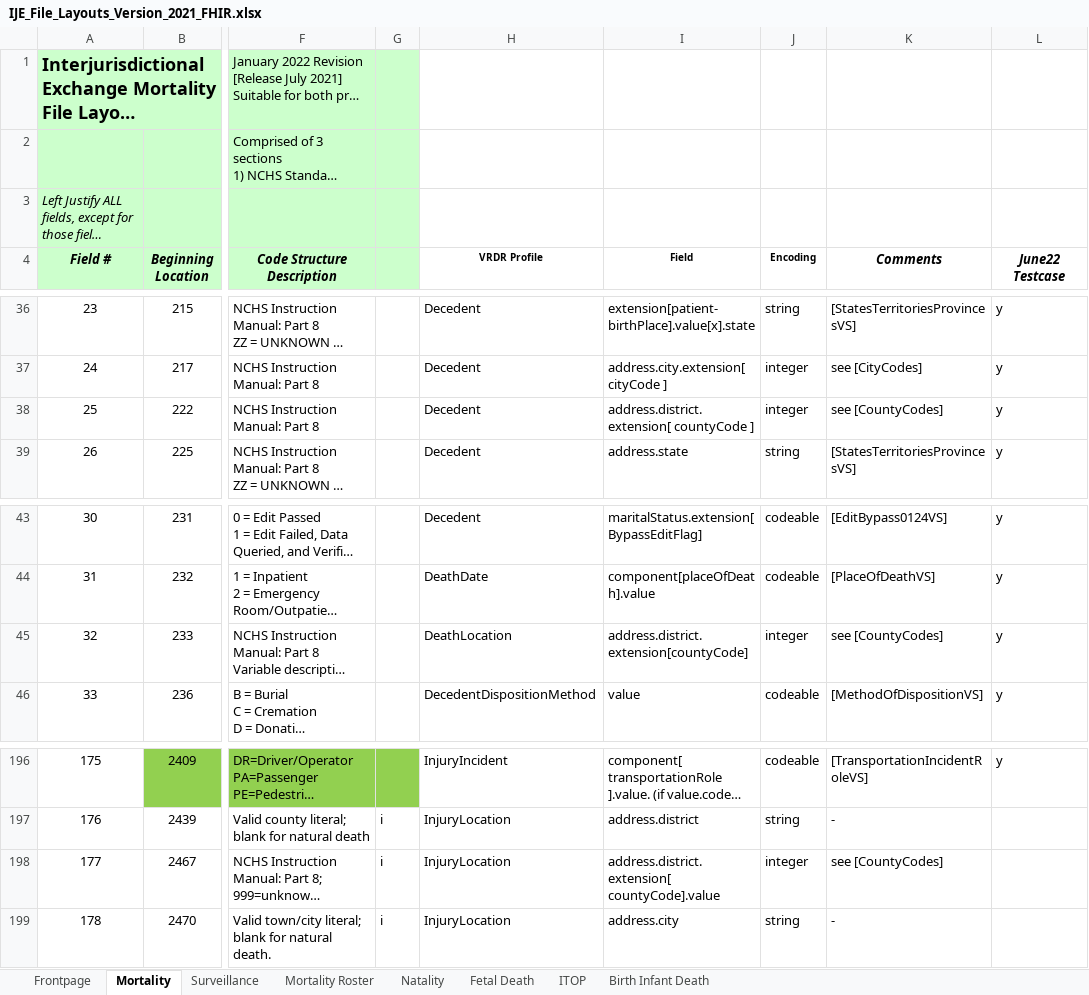
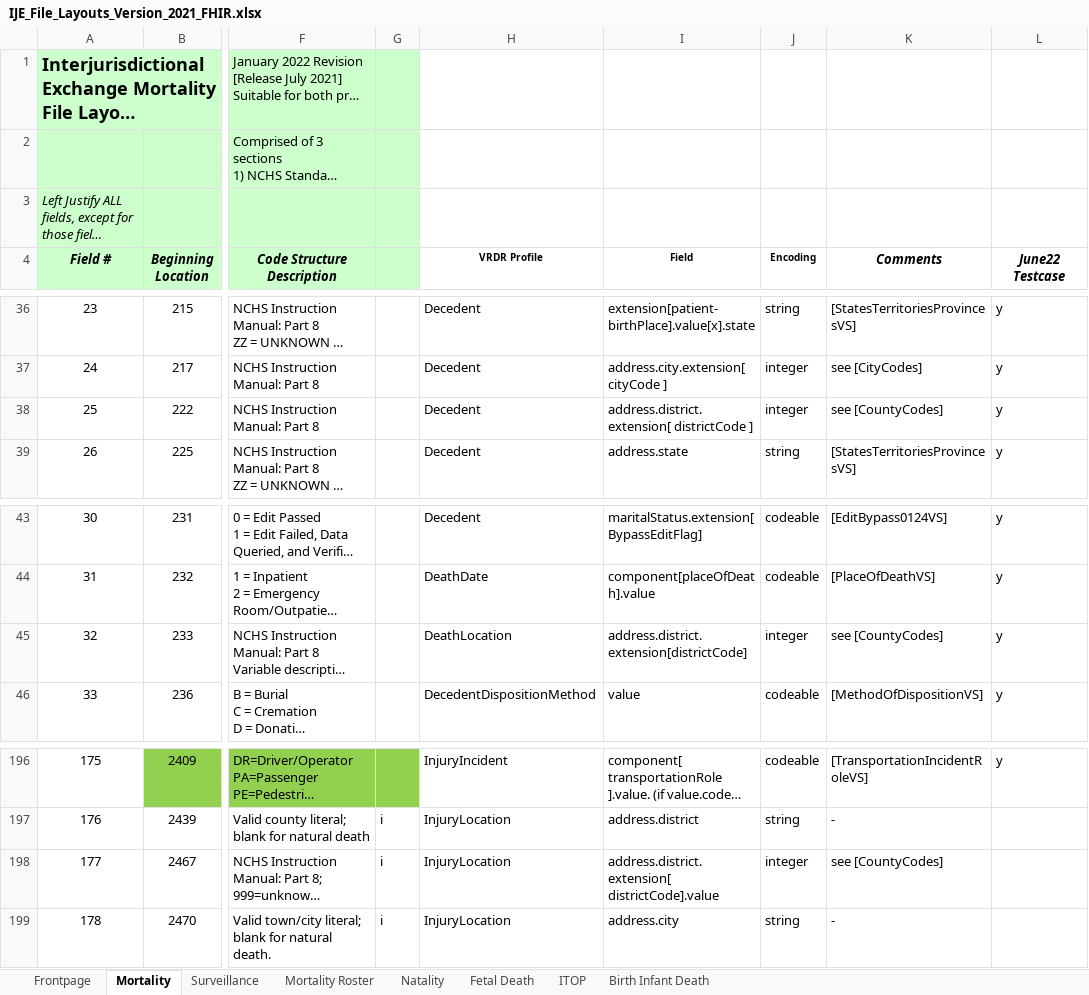
Before and after one commit to HL7/vrdr, an Excel workbook: input/images/IJE_File_Layouts_Version_2021_FHIR.xlsx, sheet Mortality, drawn as a sheet; only a part is shown, gaps mark what is left out; long unchanged cells end in …; values as stored, in another font and other column widths than the file's, no borders; the diff names each change by its address in the sheet, - before the commit and + after, or states it on an @@ line.

Commit message:
fixed countyCode-->districtCode in data dictionary

```diff
--- a/input/images/IJE_File_Layouts_Version_2021_FHIR.xlsx (sheet Mortality)
+++ b/input/images/IJE_File_Layouts_Version_2021_FHIR.xlsx (sheet Mortality)
-I38 (Field): address.district.extension[ countyCode ]
+I38 (Field): address.district.extension[ districtCode ]
-I45 (Field): address.district.extension[countyCode]
+I45 (Field): address.district.extension[districtCode]
-I198 (Field): address.district.extension[ countyCode].value
+I198 (Field): address.district.extension[ districtCode].value
```
Also changed, not shown: 5 other files.
